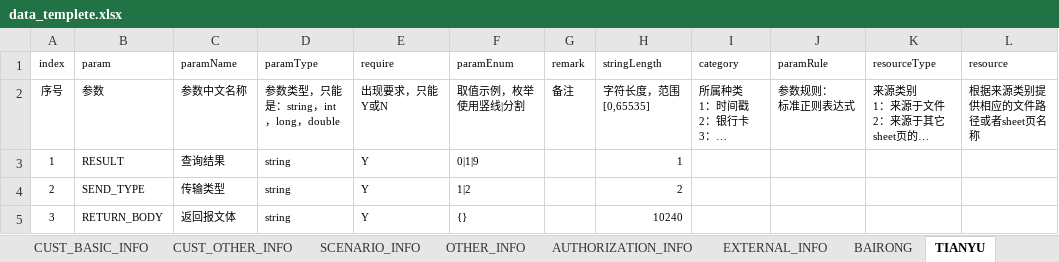
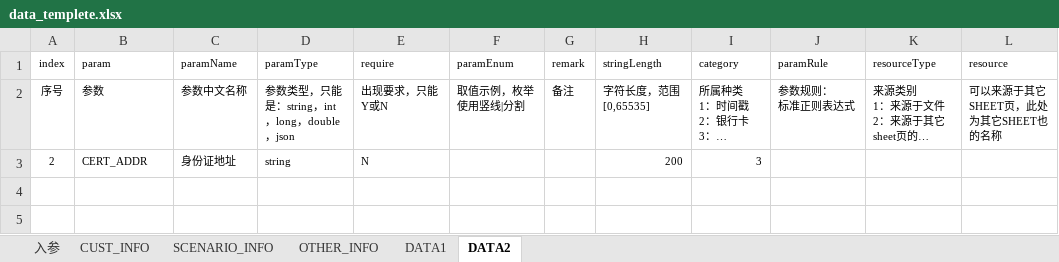
Before and after one commit to springlustre/restapi-testdata-generator, an Excel workbook: src/main/resources/data_templete.xlsx, sheet DATA2, drawn as a sheet; long unchanged cells end in …; values as stored, in another font and other column widths than the file's, no borders; conditional formats not drawn; removed rows and columns are numbered as before the commit, all else as after; the diff names each change by its address in the sheet, - before the commit and + after, or states it on an @@ line.

```diff
--- a/src/main/resources/data_templete.xlsx (sheet DATA2)
+++ b/src/main/resources/data_templete.xlsx (sheet DATA2)
-sheet tab: CUST_BASIC_INFO
+sheet tab: CUST_INFO
-sheet tab: BAIRONG
+sheet tab: DATA1
-sheet tab: TIANYU
+sheet tab: DATA2
-sheet tab: CUST_OTHER_INFO
-sheet tab: AUTHORIZATION_INFO
-sheet tab: EXTERNAL_INFO
-D2 (paramType): 参数类型，只能是：string，int，long，double
+D2 (paramType): 参数类型，只能是：string，int，long，double，json
-L2 (resource): 根据来源类别提供相应的文件路径或者sheet页名称
+L2 (resource): 可以来源于其它SHEET页，此处为其它SHEET也的名称
-row 3: 1 | RESULT | 查询结果 | string | Y | 0|1|9 |  | 1
-B3 (param): SEND_TYPE
+B3 (param): CERT_ADDR
-C3 (paramName): 传输类型
+C3 (paramName): 身份证地址
-E3 (require): Y
+E3 (require): N
-F3 (paramEnum): 1|2
+F3 (paramEnum): (empty)
-H3 (stringLength): 2
+H3 (stringLength): 200
-I3 (category): (empty)
+I3 (category): 3
-row 5: 3 | RETURN_BODY | 返回报文体 | string | Y | {} |  | 10240
```
Also changed, not shown: sheet 入参, sheet DATA1, sheet SCENARIO_INFO, sheet OTHER_INFO, sheet CUST_INFO, 18 other files.
